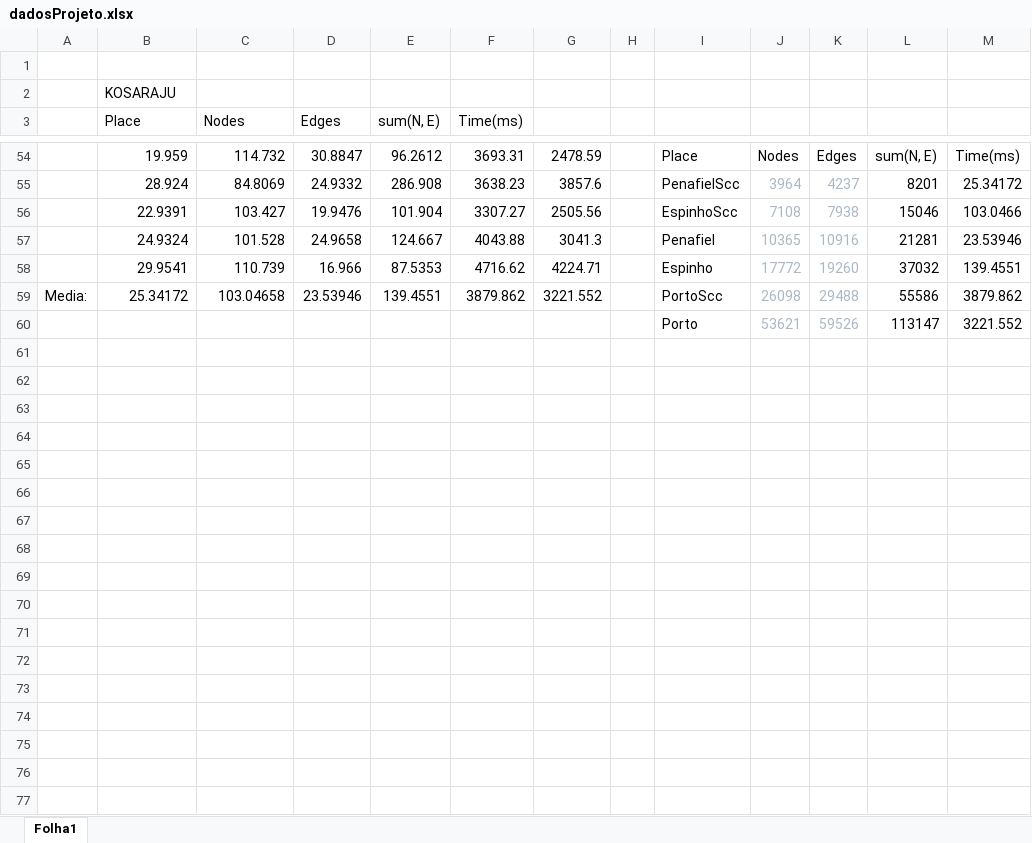
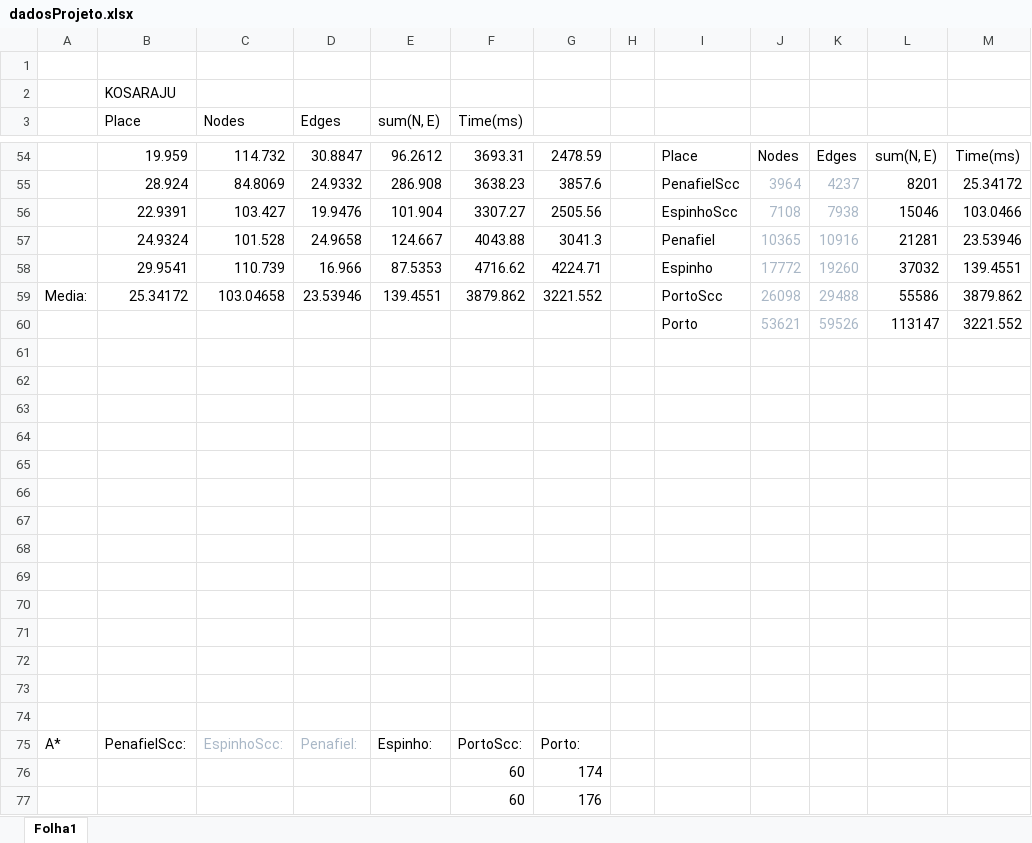
Before and after one commit to diogolhc/feup-mieic-cal-proj, an Excel workbook: dadosProjeto.xlsx, sheet Folha1, drawn as a sheet; only a part is shown, gaps mark what is left out; values as stored, in another font and other column widths than the file's, no borders; charts and pictures not drawn; the diff covers the shown part only; the diff names each change by its address in the sheet, - before the commit and + after, or states it on an @@ line.

Commit message:
Dados Excel changed

```diff
--- a/dadosProjeto.xlsx (sheet Folha1)
+++ b/dadosProjeto.xlsx (sheet Folha1)
+row 61: (empty)
+row 62: (empty)
+row 63: (empty)
+row 64: (empty)
+row 65: (empty)
+row 66: (empty)
+row 67: (empty)
+row 68: (empty)
+row 69: (empty)
+row 70: (empty)
+row 71: (empty)
+row 72: (empty)
+row 73: (empty)
+row 74: (empty)
+row 75: A* | PenafielScc: | EspinhoScc: | Penafiel: | Espinho: | PortoScc: | Porto:
+row 76:  |  |  |  |  | 60 | 174
+row 77:  |  |  |  |  | 60 | 176
```
Also changed, not shown: 16 added rows elsewhere in this sheet, charts or pictures.
